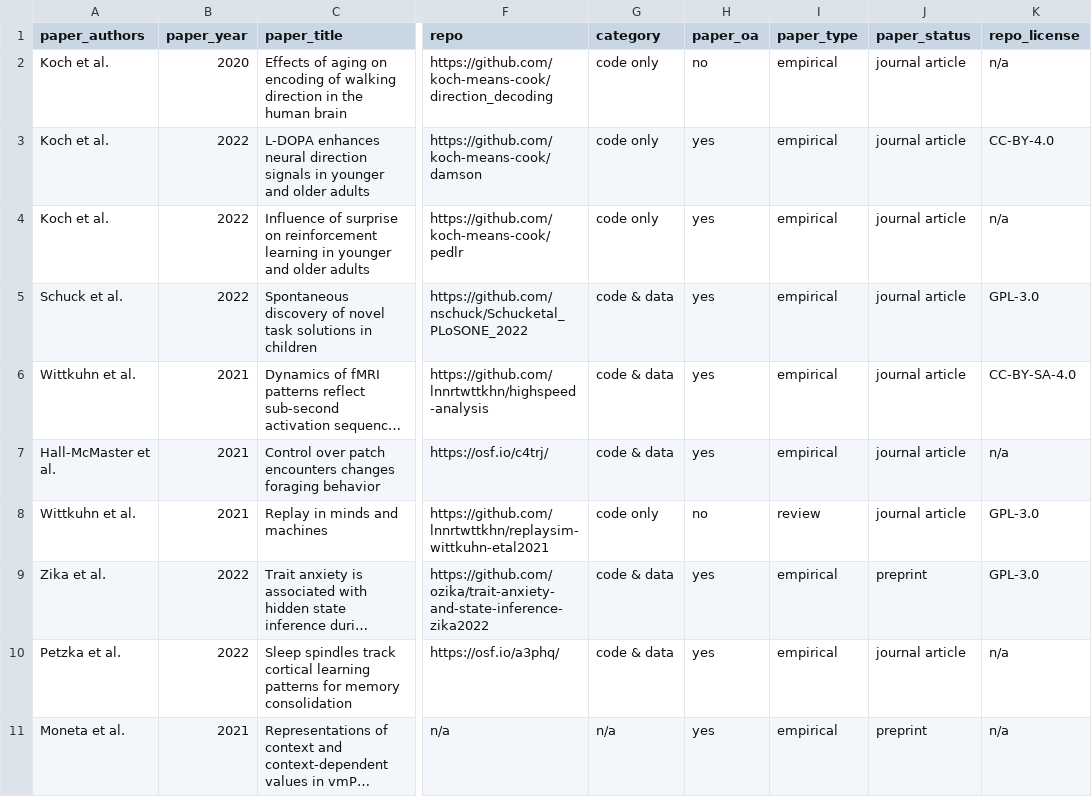
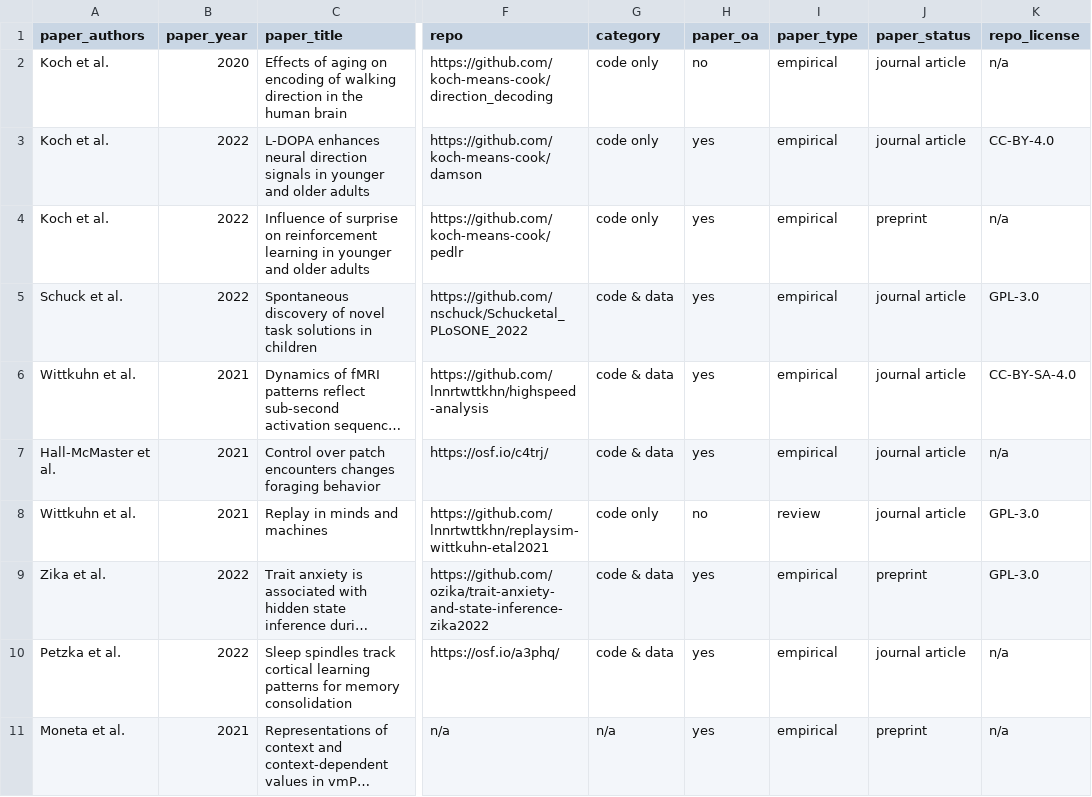
Before and after one commit to lnnrtwttkhn/open-neurocode, a CSV file: data/data.csv, drawn as a sheet; only a part is shown, gaps mark what is left out; long unchanged cells end in …; the diff names each change by its address in the sheet, - before the commit and + after, or states it on an @@ line.

Commit message:
fix error in paper categorization

```diff
--- a/data/data.csv
+++ b/data/data.csv
-J4 (paper_status): journal article
+J4 (paper_status): preprint
```
